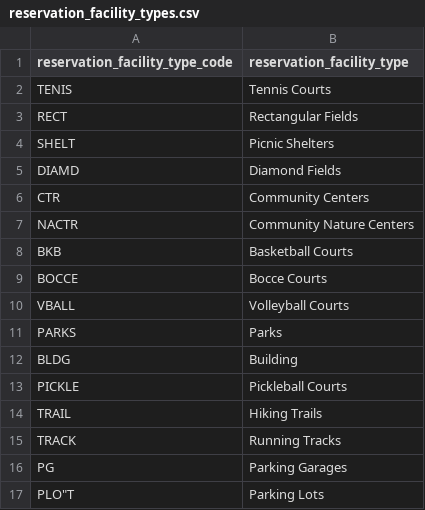
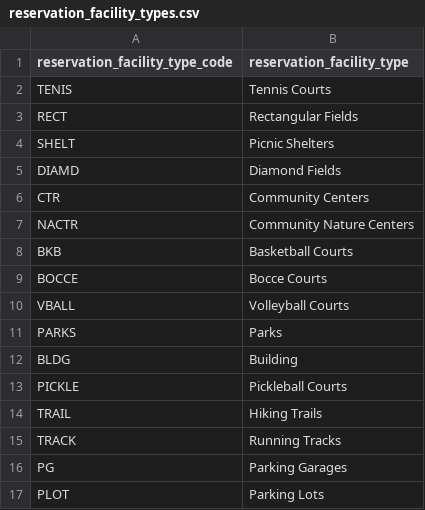
Before and after one commit to kbc10/arl-parks-reservations, a CSV file: dbt/arl-parks-reservations/seeds/reservation_facility_types.csv, drawn as a sheet.

Commit message:
Update reservation_facility_types.csv

```diff
--- a/dbt/arl-parks-reservations/seeds/reservation_facility_types.csv
+++ b/dbt/arl-parks-reservations/seeds/reservation_facility_types.csv
@@ -16,2 +16,2 @@
 "PG","Parking Garages"
-PLO"T,"Parking Lots"
+"PLOT","Parking Lots"
```
